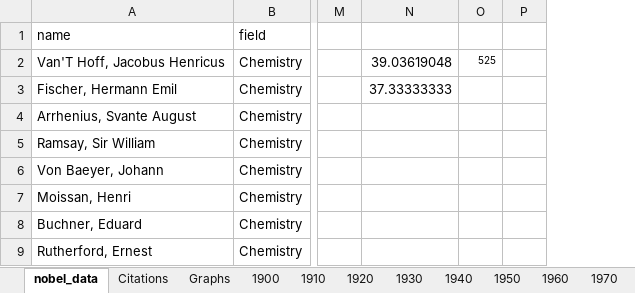
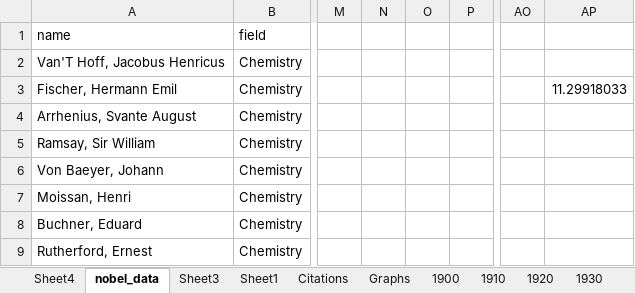
Before and after one commit to itaikatz/itaikatz.github.io, an Excel workbook: assets/posts/nobel/nobel_data.xlsx, sheet nobel_data, drawn as a sheet; only a part is shown, gaps mark what is left out; values as stored, in another font and other column widths than the file's, no borders; removed rows and columns are numbered as before the commit, all else as after; the diff names each change by its address in the sheet, - before the commit and + after, or states it on an @@ line.

Commit message:
updated nobel prize plots

```diff
--- a/assets/posts/nobel/nobel_data.xlsx (sheet nobel_data)
+++ b/assets/posts/nobel/nobel_data.xlsx (sheet nobel_data)
+sheet tab: Sheet4
+sheet tab: Sheet3
+sheet tab: Sheet1
-column N, rows 2-3: 39.03619048 | 37.33333333
-column O, row 2: 525
+column N, empty
+column O, empty
+column AO, empty
+column AP, row 3: 11.29918033
```
Also changed, not shown: _site/assets/posts/nobel/nobel_data.xlsx, 19 other files.
